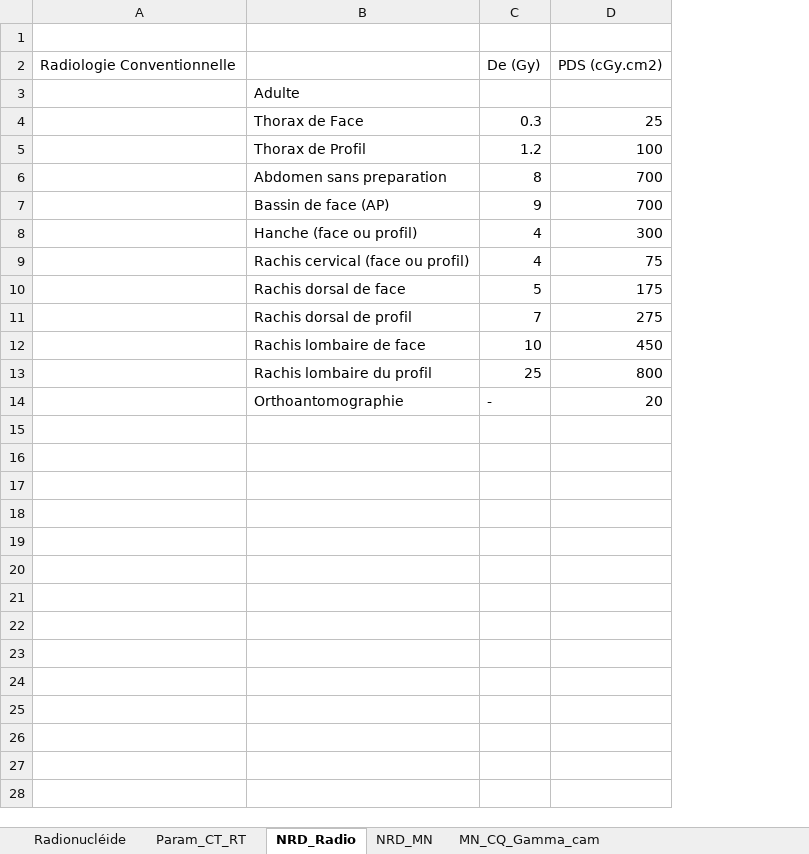
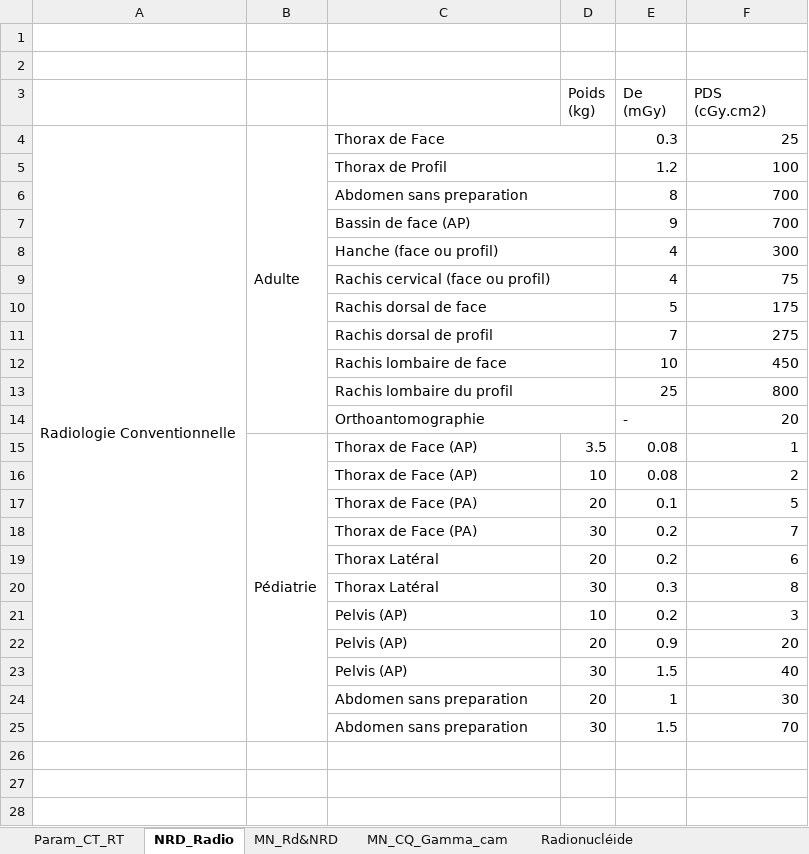
Before and after one commit to FlorianAC/DQPRM-CEM, an Excel workbook: Synthèse.xlsx, sheet NRD_Radio, drawn as a sheet; only a part is shown; values as stored, in another font and other column widths than the file's, no cell formats; removed rows and columns are numbered as before the commit, all else as after; ↵ is a line break in a cell; the diff covers the shown part only; the diff names each change by its address in the sheet, - before the commit and + after, or states it on an @@ line.

Commit message:
NRD Radio, Mammo, Scanno

```diff
--- a/Synthèse.xlsx (sheet NRD_Radio)
+++ b/Synthèse.xlsx (sheet NRD_Radio)
-sheet tab: NRD_MN
+sheet tab: MN_Rd&NRD
@@ sheet tab order changed: Param_CT_RT | NRD_Radio | MN_Rd&NRD | MN_CQ_Gamma_cam | Radionucléide @@
+column B, row 4: Adulte
+column D, empty
-row 2: Radiologie Conventionnelle |  | De (Gy) | PDS (cGy.cm2)
+row 2: (empty)
-row 3:  | Adulte
+row 3:  |  |  | Poids ↵ (kg) | De ↵ (mGy) | PDS ↵ (cGy.cm2)
-A4: (empty)
+A4: Radiologie Conventionnelle
+A4:A25 merged
+C4:D4 merged
+C5:D5 merged
+C6:D6 merged
+C7:D7 merged
+C8:D8 merged
+C9:D9 merged
+C10:D10 merged
+C11:D11 merged
+C12:D12 merged
+C13:D13 merged
+C14:D14 merged
+row 15:  | Pédiatrie | Thorax de Face (AP) | 3.5 | 0.08 | 1
+row 16:  |  | Thorax de Face (AP) | 10 | 0.08 | 2
+row 17:  |  | Thorax de Face (PA) | 20 | 0.1 | 5
+row 18:  |  | Thorax de Face (PA) | 30 | 0.2 | 7
+row 19:  |  | Thorax Latéral | 20 | 0.2 | 6
+row 20:  |  | Thorax Latéral | 30 | 0.3 | 8
+row 21:  |  | Pelvis (AP) | 10 | 0.2 | 3
+row 22:  |  | Pelvis (AP) | 20 | 0.9 | 20
+row 23:  |  | Pelvis (AP) | 30 | 1.5 | 40
+row 24:  |  | Abdomen sans preparation | 20 | 1 | 30
+row 25:  |  | Abdomen sans preparation | 30 | 1.5 | 70
+row 26: (empty)
+row 27: (empty)
+row 28: (empty)
```
Also changed, not shown: 27 added rows elsewhere in this sheet, sheet Radionucléide, sheet MN_Rd&NRD, cell formats.
